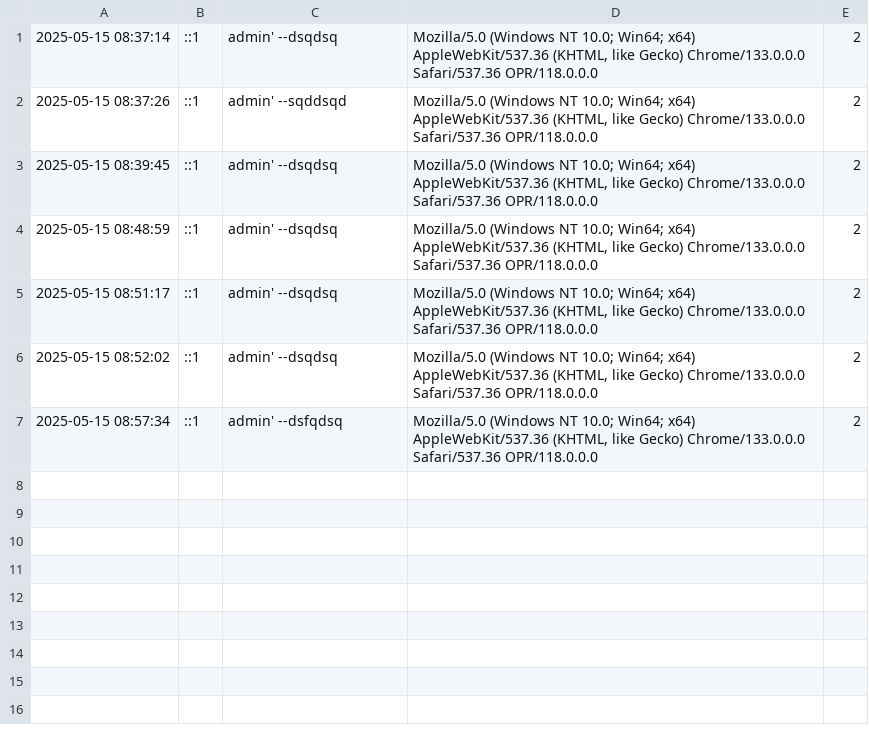
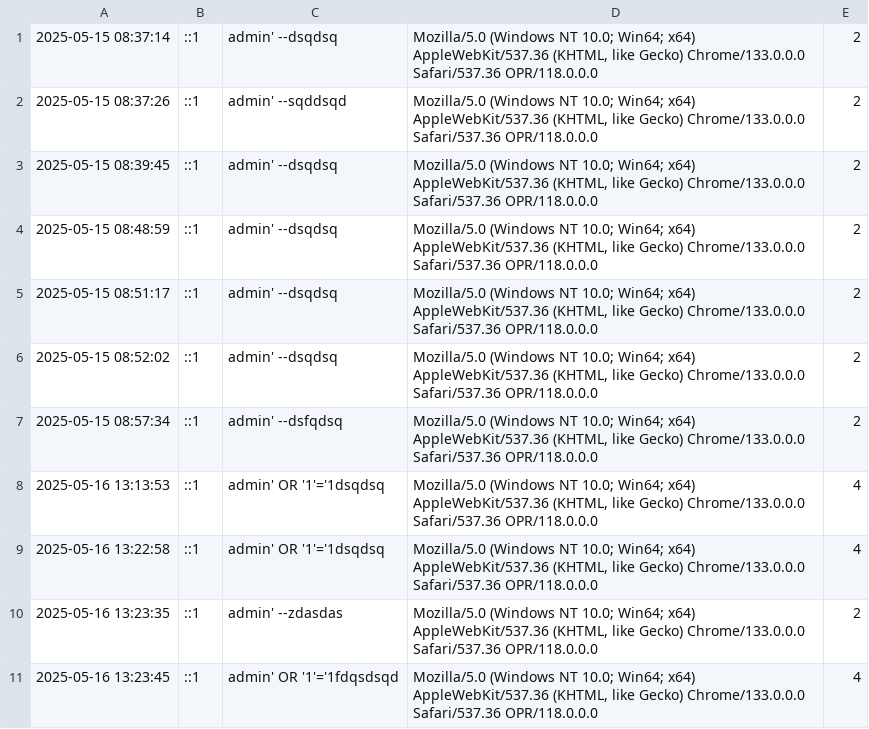
Before and after one commit to MoetezAbbassi/SecurityProject, a CSV file: Web Application/log.csv, drawn as a sheet.

```diff
--- a/Web Application/log.csv
+++ b/Web Application/log.csv
@@ -7 +7,5 @@
 "2025-05-15 08:57:34",::1,"admin' --dsfqdsq","Mozilla/5.0 (Windows NT 10.0; Win64; x64) AppleWebKit/537.36 (KHTML, like Gecko) Chrome/133.0.0.0 Safari/537.36 OPR/118.0.0.0",2
+"2025-05-16 13:13:53",::1,"admin' OR '1'='1dsqdsq","Mozilla/5.0 (Windows NT 10.0; Win64; x64) AppleWebKit/537.36 (KHTML, like Gecko) Chrome/133.0.0.0 Safari/537.36 OPR/118.0.0.0",4
+"2025-05-16 13:22:58",::1,"admin' OR '1'='1dsqdsq","Mozilla/5.0 (Windows NT 10.0; Win64; x64) AppleWebKit/537.36 (KHTML, like Gecko) Chrome/133.0.0.0 Safari/537.36 OPR/118.0.0.0",4
+"2025-05-16 13:23:35",::1,"admin' --zdasdas","Mozilla/5.0 (Windows NT 10.0; Win64; x64) AppleWebKit/537.36 (KHTML, like Gecko) Chrome/133.0.0.0 Safari/537.36 OPR/118.0.0.0",2
+"2025-05-16 13:23:45",::1,"admin' OR '1'='1fdqsdsqd","Mozilla/5.0 (Windows NT 10.0; Win64; x64) AppleWebKit/537.36 (KHTML, like Gecko) Chrome/133.0.0.0 Safari/537.36 OPR/118.0.0.0",4
```
Also changed, not shown: 3 other files.
